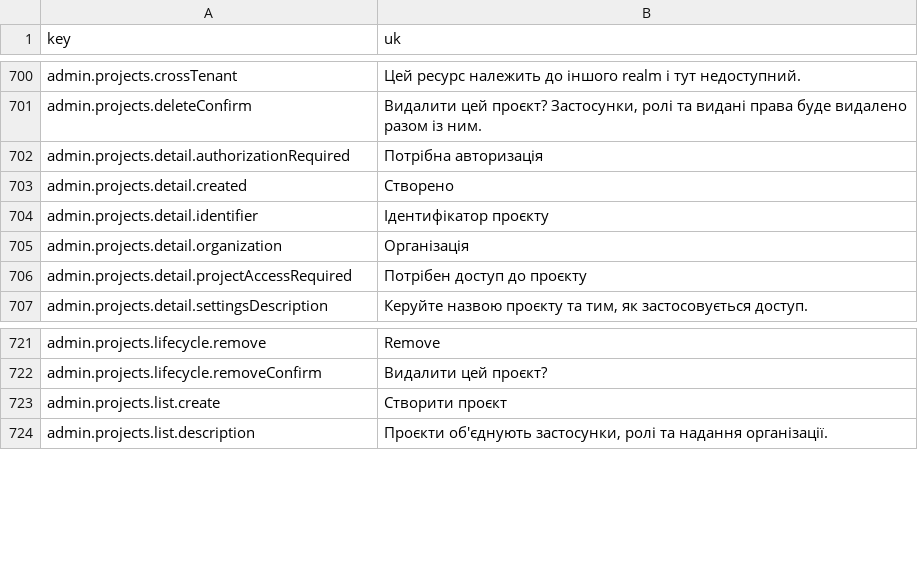
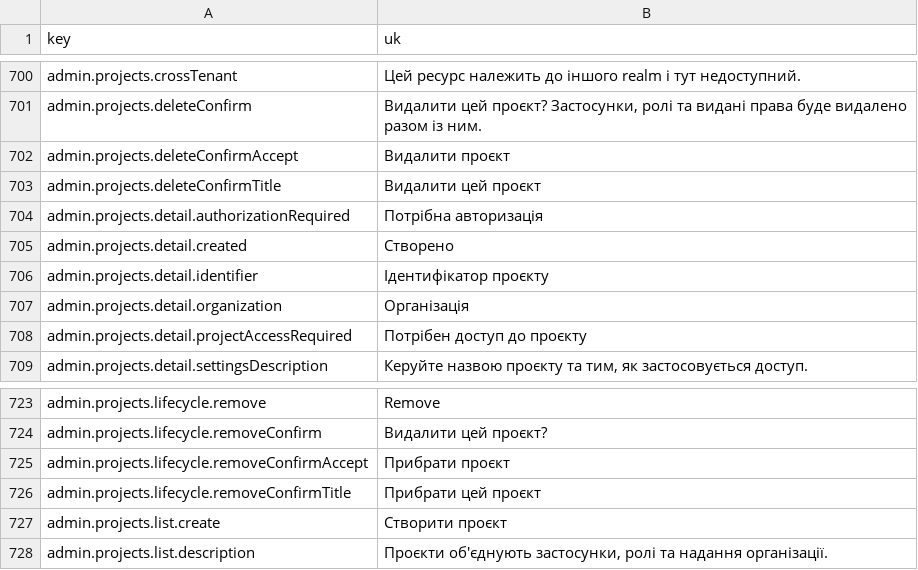
Before and after one commit to david1gp/authworks, a CSV file: public/i18n/uk.csv, drawn as a sheet; only a part is shown, gaps mark what is left out.

Commit message:
fix(ui): polish authenticated admin regression states

```diff
--- a/public/i18n/uk.csv
+++ b/public/i18n/uk.csv
@@ -701,2 +701,4 @@ admin.projects.crossTenant,Цей ресурс належить до іншог
 admin.projects.deleteConfirm,"Видалити цей проєкт? Застосунки, ролі та видані права буде видалено разом із ним."
+admin.projects.deleteConfirmAccept,Видалити проєкт
+admin.projects.deleteConfirmTitle,Видалити цей проєкт
 admin.projects.detail.authorizationRequired,Потрібна авторизація
@@ -722,2 +724,4 @@ admin.projects.lifecycle.remove,Remove
 admin.projects.lifecycle.removeConfirm,Видалити цей проєкт?
+admin.projects.lifecycle.removeConfirmAccept,Прибрати проєкт
+admin.projects.lifecycle.removeConfirmTitle,Прибрати цей проєкт
 admin.projects.list.create,Створити проєкт
```
Also changed, not shown: public/i18n/ar.csv, public/i18n/de.csv, 22 other files.
